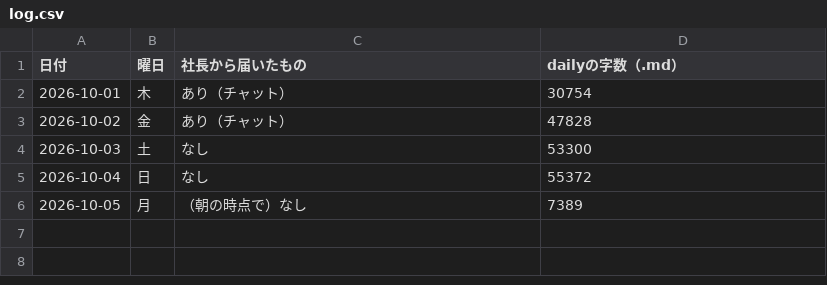
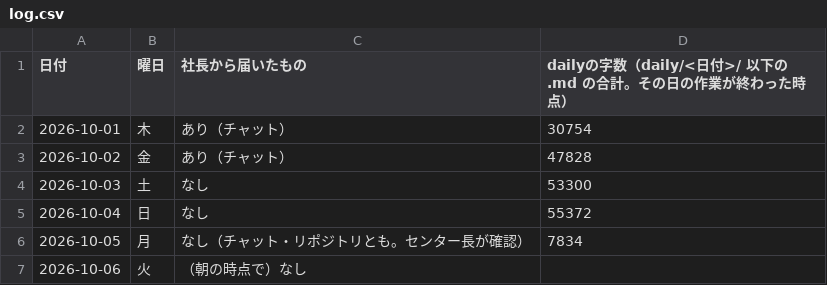
Before and after one commit to dool-user/admin, a CSV file: callcenter/note/daily/log.csv, drawn as a sheet.

```diff
--- a/callcenter/note/daily/log.csv
+++ b/callcenter/note/daily/log.csv
@@ -1,2 +1,2 @@
-日付,曜日,社長から届いたもの,dailyの字数（.md）
+日付,曜日,社長から届いたもの,dailyの字数（daily/<日付>/ 以下の .md の合計。その日の作業が終わった時点）
 2026-10-01,木,あり（チャット）,30754
@@ -5,2 +5,3 @@
 2026-10-04,日,なし,55372
-2026-10-05,月,（朝の時点で）なし,7389
+2026-10-05,月,なし（チャット・リポジトリとも。センター長が確認）,7834
+2026-10-06,火,（朝の時点で）なし,
```
Also changed, not shown: 5 other files.
